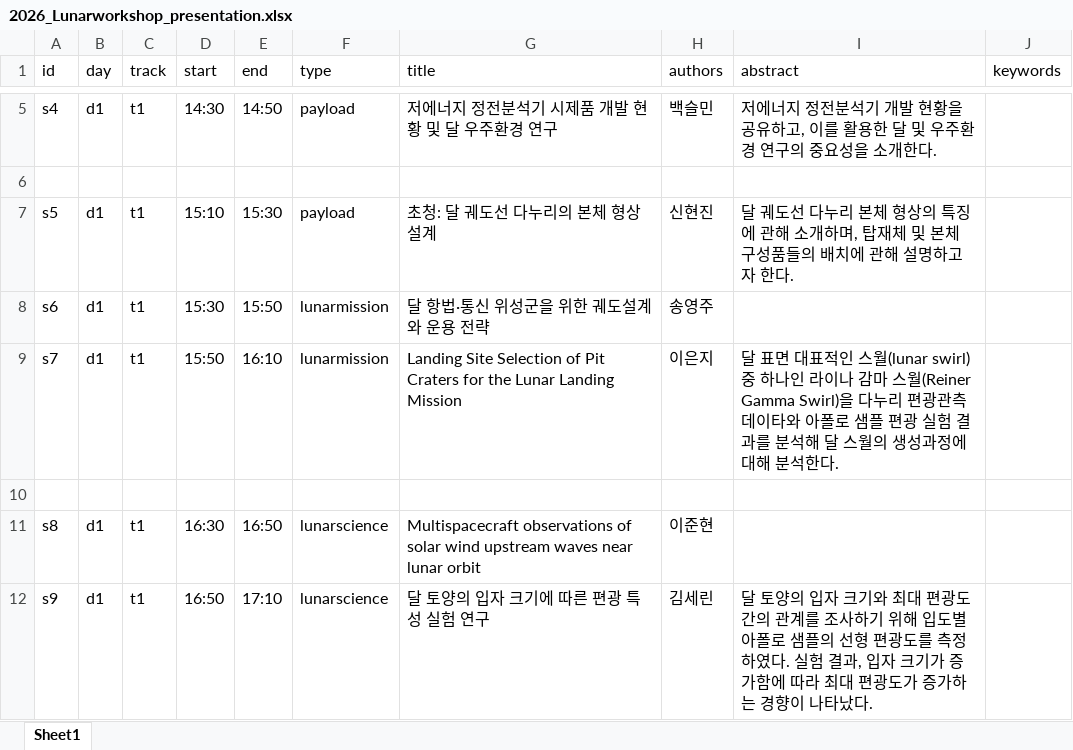
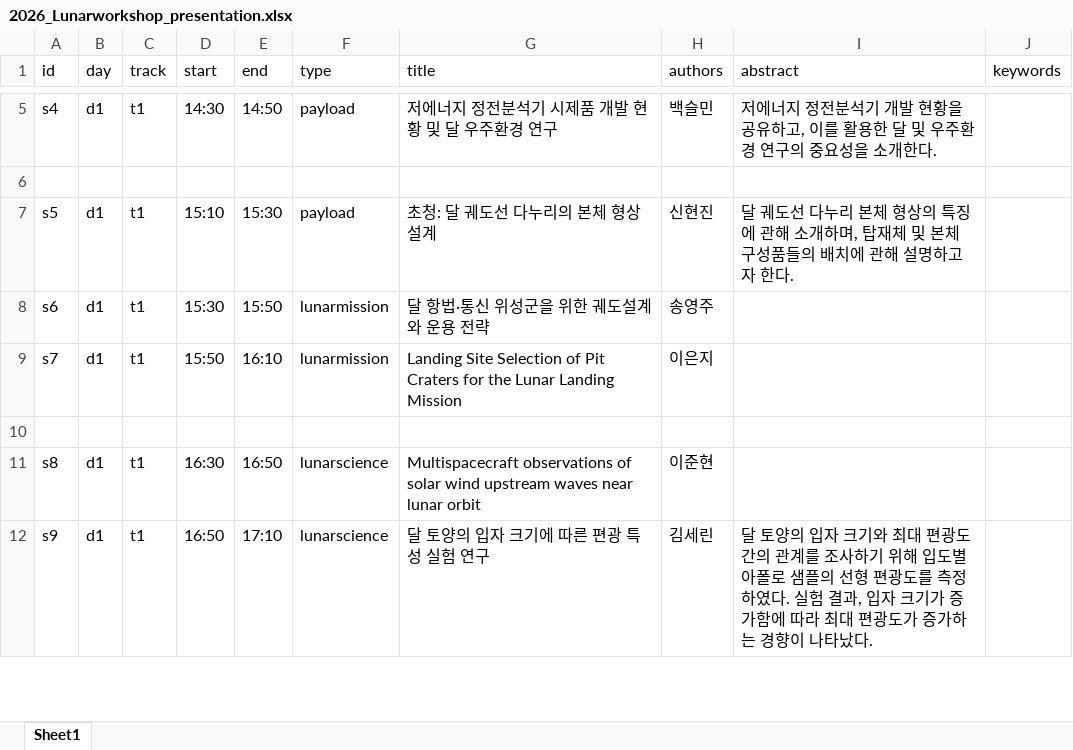
Before and after one commit to ysunahn/test_workshoppage_v3, an Excel workbook: 2026_Lunarworkshop_presentation.xlsx, sheet Sheet1, drawn as a sheet; only a part is shown, gaps mark what is left out; values as stored, in another font and other column widths than the file's, no borders; the diff names each change by its address in the sheet, - before the commit and + after, or states it on an @@ line.

Commit message:
Add files via upload

```diff
--- a/2026_Lunarworkshop_presentation.xlsx (sheet Sheet1)
+++ b/2026_Lunarworkshop_presentation.xlsx (sheet Sheet1)
-I9 (abstract): 달 표면 대표적인 스월(lunar swirl)중 하나인 라이나 감마 스월(Reiner Gamma Swirl)을 다누리 편광관측 데이타와 아폴로 샘플 편광 실험 결과를 분석해 달 스월의 생성과정에 대해 분석한다.
+I9 (abstract): (empty)
```
